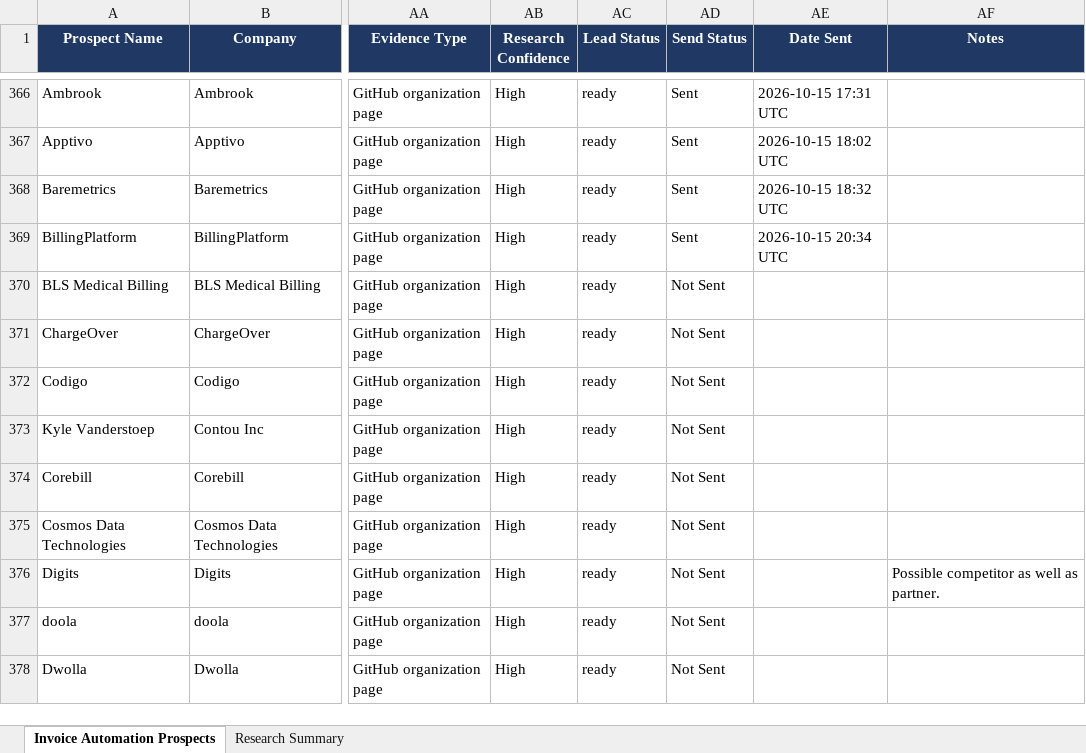
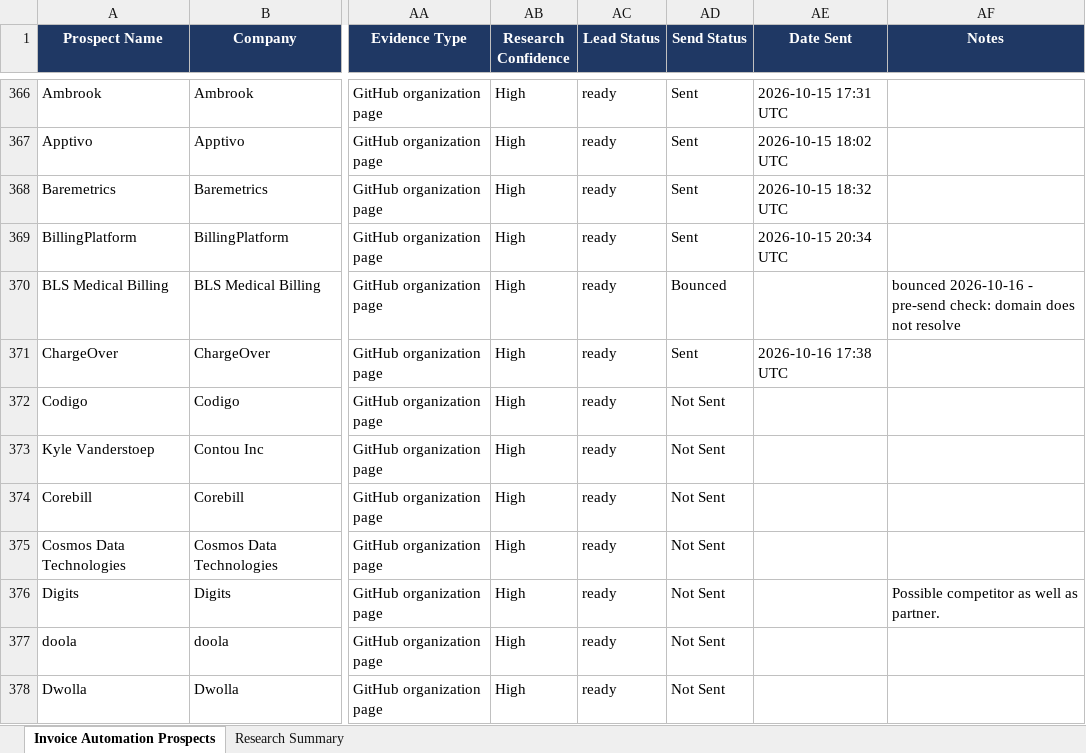
Before and after one commit to Vedrix-dev01/scouting001, an Excel workbook: Germany_US_UK_Invoice_AI_Automation_Prospects_1000.xlsx, sheet Invoice Automation Prospects, drawn as a sheet; only a part is shown, gaps mark what is left out; values as stored, in another font and other column widths than the file's, no borders; table styles not drawn; the diff names each change by its address in the sheet, - before the commit and + after, or states it on an @@ line.

```diff
--- a/Germany_US_UK_Invoice_AI_Automation_Prospects_1000.xlsx (sheet Invoice Automation Prospects)
+++ b/Germany_US_UK_Invoice_AI_Automation_Prospects_1000.xlsx (sheet Invoice Automation Prospects)
-AD370 (Send Status): Not Sent
+AD370 (Send Status): Bounced
-AF370 (Notes): (empty)
+AF370 (Notes): bounced 2026-10-16 - pre-send check: domain does not resolve
-AD371 (Send Status): Not Sent
+AD371 (Send Status): Sent
-AE371 (Date Sent): (empty)
+AE371 (Date Sent): 2026-10-16 17:38 UTC
```
Also changed, not shown: 1 other file.
